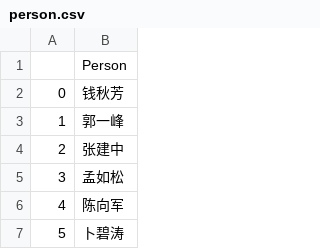
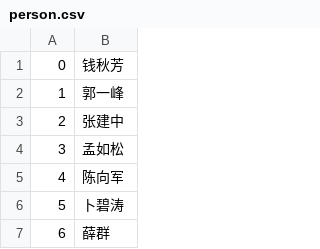
Before and after one commit to marswen/kg, a CSV file: person.csv, drawn as a sheet; only a part is shown; the shorter side is filled out with more unchanged rows.

```diff
--- a/person.csv
+++ b/person.csv
@@ -1,2 +1 @@
-,Person
 0,钱秋芳
```
Also changed, not shown: hospital.csv, hp_rel.csv.
